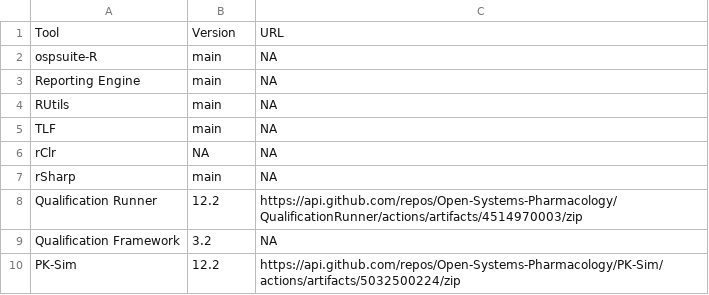
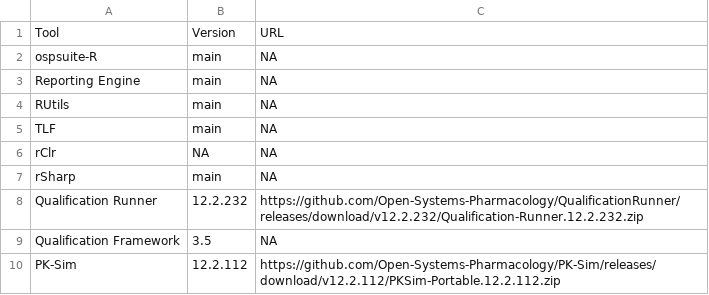
Before and after one commit to Open-Systems-Pharmacology/RE-Test-Reports, a CSV file: tools.csv, drawn as a sheet.

Commit message:
Update tools.csv

```diff
--- a/tools.csv
+++ b/tools.csv
@@ -7,4 +7,4 @@ rClr,NA,NA
 rSharp,main,NA
-Qualification Runner,12.2,https://api.github.com/repos/Open-Systems-Pharmacology/QualificationRunner/actions/artifacts/4514970003/zip
-Qualification Framework,3.2,NA
-PK-Sim,12.2,https://api.github.com/repos/Open-Systems-Pharmacology/PK-Sim/actions/artifacts/5032500224/zip
+Qualification Runner,12.2.232,https://github.com/Open-Systems-Pharmacology/QualificationRunner/releases/download/v12.2.232/Qualification-Runner.12.2.232.zip
+Qualification Framework,3.5,NA
+PK-Sim,12.2.112,https://github.com/Open-Systems-Pharmacology/PK-Sim/releases/download/v12.2.112/PKSim-Portable.12.2.112.zip
```
